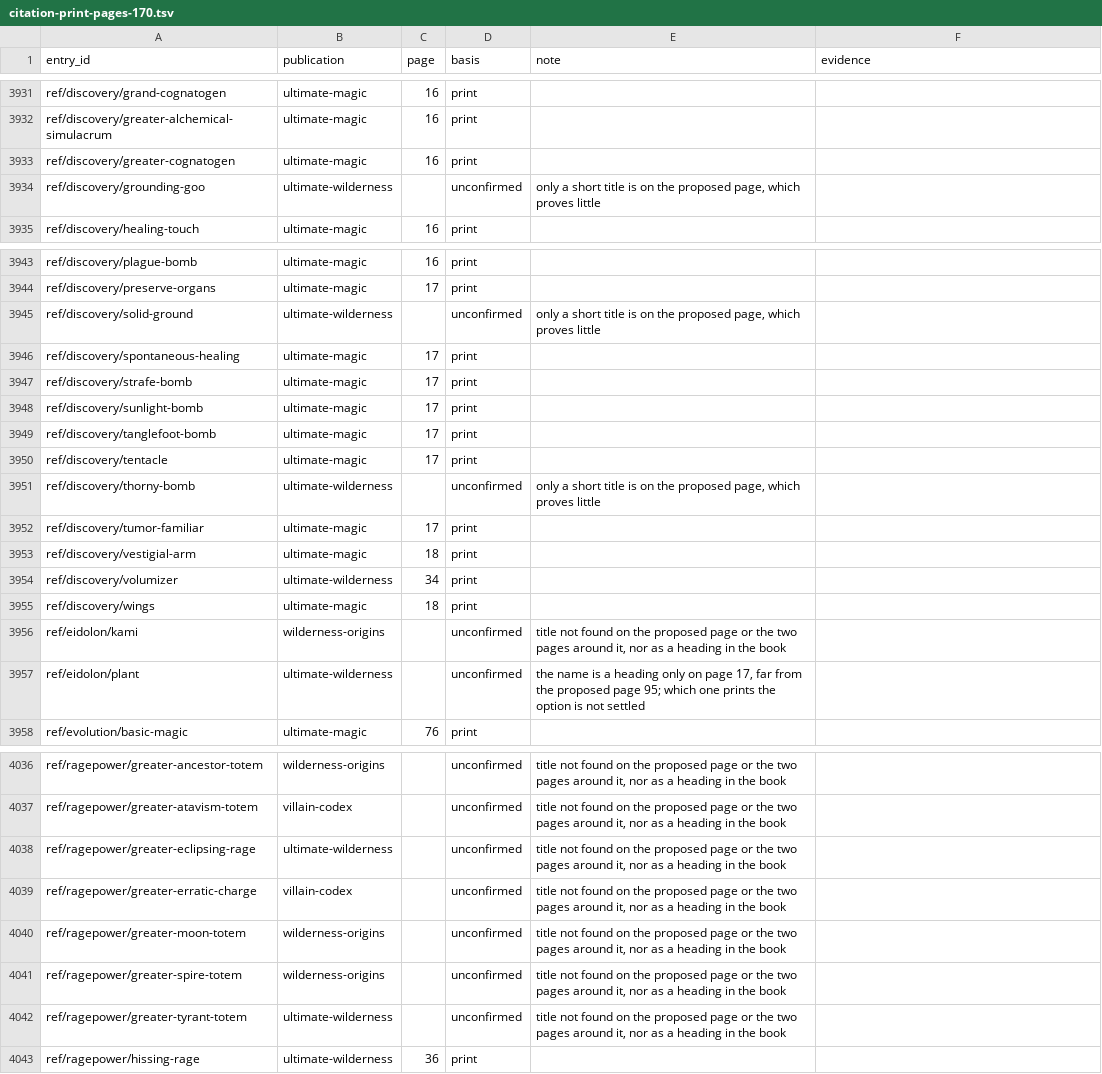
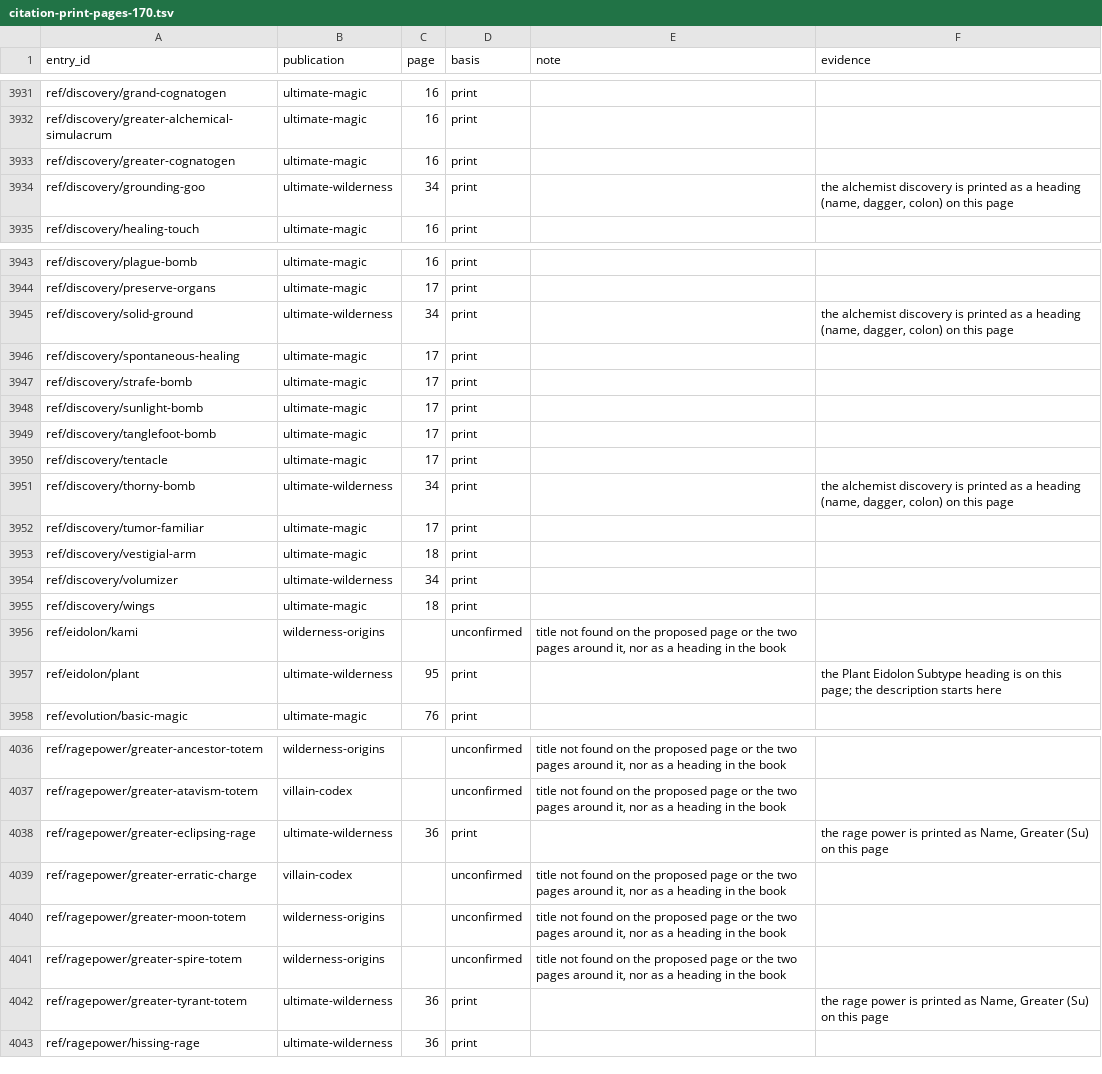
Before and after one commit to phynics/cast-iron-data, a TSV file: scripts/citation-print-pages-170.tsv, drawn as a sheet; only a part is shown, gaps mark what is left out.

```diff
--- a/scripts/citation-print-pages-170.tsv
+++ b/scripts/citation-print-pages-170.tsv
@@ -3933,3 +3933,3 @@ ref/discovery/greater-alchemical-simulacrum	ultimate-magic	16	print
 ref/discovery/greater-cognatogen	ultimate-magic	16	print		
-ref/discovery/grounding-goo	ultimate-wilderness		unconfirmed	only a short title is on the proposed page, which proves little	
+ref/discovery/grounding-goo	ultimate-wilderness	34	print		the alchemist discovery is printed as a heading (name, dagger, colon) on this page
 ref/discovery/healing-touch	ultimate-magic	16	print		
@@ -3944,3 +3944,3 @@ ref/discovery/plague-bomb	ultimate-magic	16	print
 ref/discovery/preserve-organs	ultimate-magic	17	print		
-ref/discovery/solid-ground	ultimate-wilderness		unconfirmed	only a short title is on the proposed page, which proves little	
+ref/discovery/solid-ground	ultimate-wilderness	34	print		the alchemist discovery is printed as a heading (name, dagger, colon) on this page
 ref/discovery/spontaneous-healing	ultimate-magic	17	print		
@@ -3950,3 +3950,3 @@ ref/discovery/tanglefoot-bomb	ultimate-magic	17	print
 ref/discovery/tentacle	ultimate-magic	17	print		
-ref/discovery/thorny-bomb	ultimate-wilderness		unconfirmed	only a short title is on the proposed page, which proves little	
+ref/discovery/thorny-bomb	ultimate-wilderness	34	print		the alchemist discovery is printed as a heading (name, dagger, colon) on this page
 ref/discovery/tumor-familiar	ultimate-magic	17	print		
@@ -3956,3 +3956,3 @@ ref/discovery/wings	ultimate-magic	18	print
 ref/eidolon/kami	wilderness-origins		unconfirmed	title not found on the proposed page or the two pages around it, nor as a heading in the book	
-ref/eidolon/plant	ultimate-wilderness		unconfirmed	the name is a heading only on page 17, far from the proposed page 95; which one prints the option is not settled	
+ref/eidolon/plant	ultimate-wilderness	95	print		the Plant Eidolon Subtype heading is on this page; the description starts here
 ref/evolution/basic-magic	ultimate-magic	76	print		
@@ -4037,3 +4037,3 @@ ref/ragepower/greater-ancestor-totem	wilderness-origins		unconfirmed	title not f
 ref/ragepower/greater-atavism-totem	villain-codex		unconfirmed	title not found on the proposed page or the two pages around it, nor as a heading in the book	
-ref/ragepower/greater-eclipsing-rage	ultimate-wilderness		unconfirmed	title not found on the proposed page or the two pages around it, nor as a heading in the book	
+ref/ragepower/greater-eclipsing-rage	ultimate-wilderness	36	print		the rage power is printed as Name, Greater (Su) on this page
 ref/ragepower/greater-erratic-charge	villain-codex		unconfirmed	title not found on the proposed page or the two pages around it, nor as a heading in the book	
@@ -4041,3 +4041,3 @@ ref/ragepower/greater-moon-totem	wilderness-origins		unconfirmed	title not found
 ref/ragepower/greater-spire-totem	wilderness-origins		unconfirmed	title not found on the proposed page or the two pages around it, nor as a heading in the book	
-ref/ragepower/greater-tyrant-totem	ultimate-wilderness		unconfirmed	title not found on the proposed page or the two pages around it, nor as a heading in the book	
+ref/ragepower/greater-tyrant-totem	ultimate-wilderness	36	print		the rage power is printed as Name, Greater (Su) on this page
 ref/ragepower/hissing-rage	ultimate-wilderness	36	print		
```
Also changed, not shown: scripts/citation-review-170.tsv, 6 other files.
